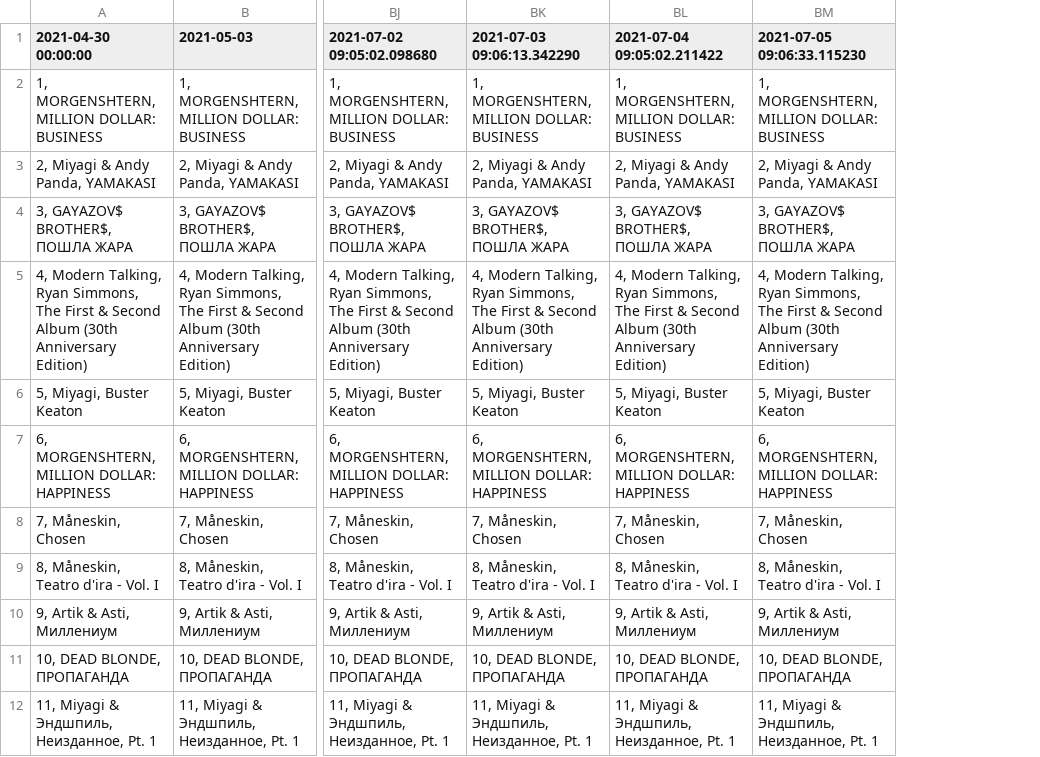
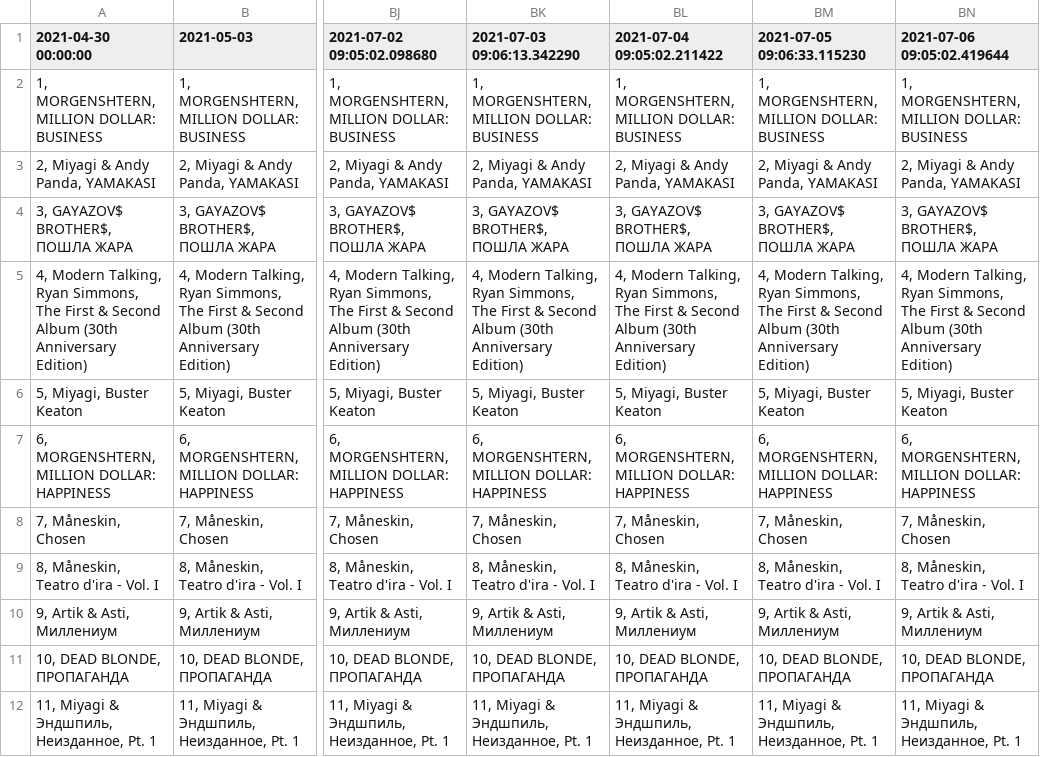
Before and after one commit to alexei-zhuravlev/chart_app_3, a CSV file: vk_album.csv, drawn as a sheet; only a part is shown, gaps mark what is left out; the diff names each change by its address in the sheet, - before the commit and + after, or states it on an @@ line.

```diff
--- a/vk_album.csv
+++ b/vk_album.csv
+column BN (2021-07-06 09:05:02.419644), rows 2-12: 1, MORGENSHTERN, MILLION DOLLAR: BUSINESS | 2, Miyagi & Andy Panda, YAMAKASI | 3, GAYAZOV$ BROTHER$, ПОШЛА ЖАРА | 4, Modern Talking, Ryan Simmons, The First & Second Album (30th Anniversary Edition) | 5, Miyagi, Buster Keaton | 6, MORGENSHTERN, MILLION DOLLAR: HAPPINESS | 7, Måneskin, Chosen | 8, Måneskin, Teatro d'ira - Vol. I | 9, Artik & Asti, Миллениум | 10, DEAD BLONDE, ПРОПАГАНДА | 11, Miyagi & Эндшпиль, Неизданное, Pt. 1
```
Also changed, not shown: apple_alb_chart.csv, spotify_chart.csv, 3 other files.
